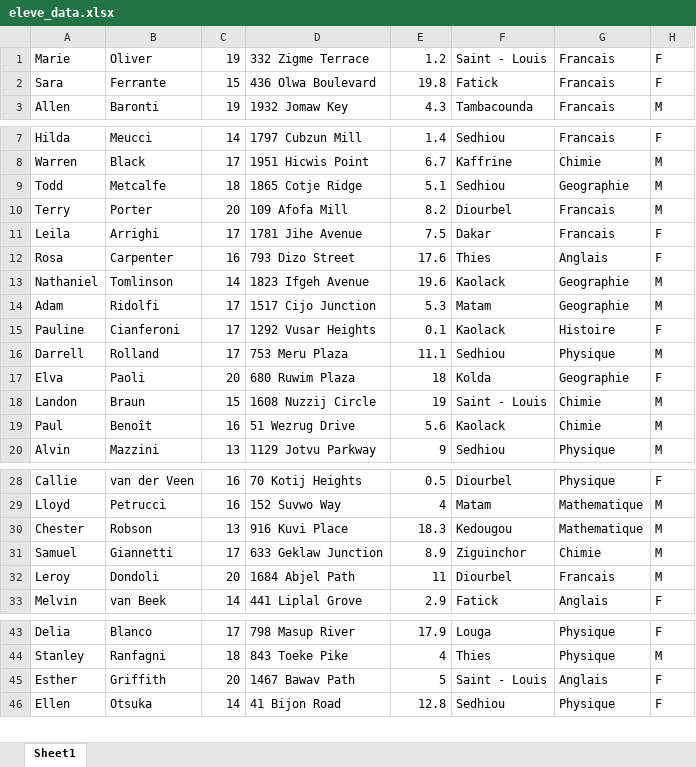
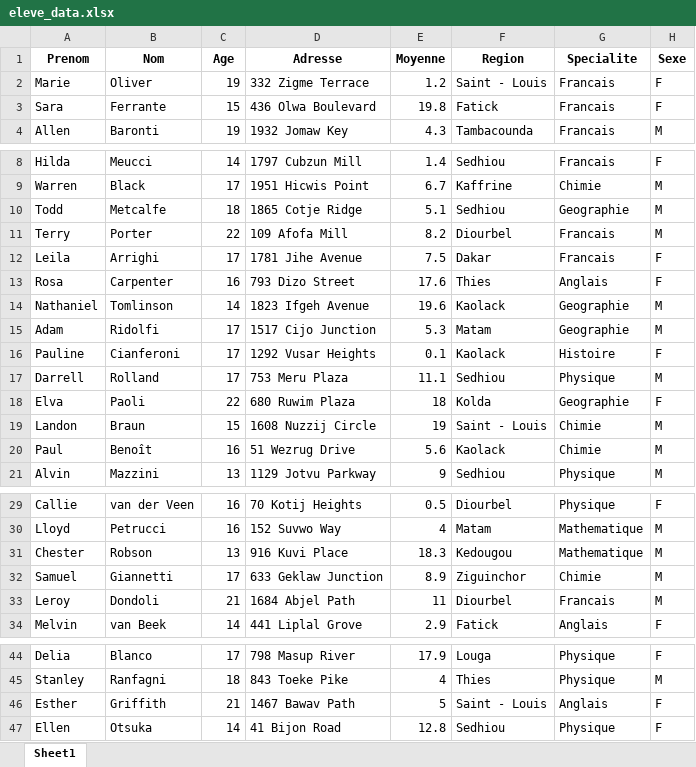
Before and after one commit to weuze/edacy-project, an Excel workbook: eleve_data.xlsx, sheet Sheet1, drawn as a sheet; only a part is shown, gaps mark what is left out; values as stored, in another font and other column widths than the file's, no borders; addresses are those after the commit; the diff covers the shown part only; the diff names each change by its address in the sheet, - before the commit and + after, or states it on an @@ line.

```diff
--- a/eleve_data.xlsx (sheet Sheet1)
+++ b/eleve_data.xlsx (sheet Sheet1)
+row 1: Prenom | Nom | Age | Adresse | Moyenne | Region | Specialite | Sexe
-C11: 20
+C11: 22
-C18: 20
+C18: 22
-C33: 20
+C33: 21
-C46: 20
+C46: 21
```
Also changed, not shown: 1 edited cell elsewhere in this sheet, 5 other files.
